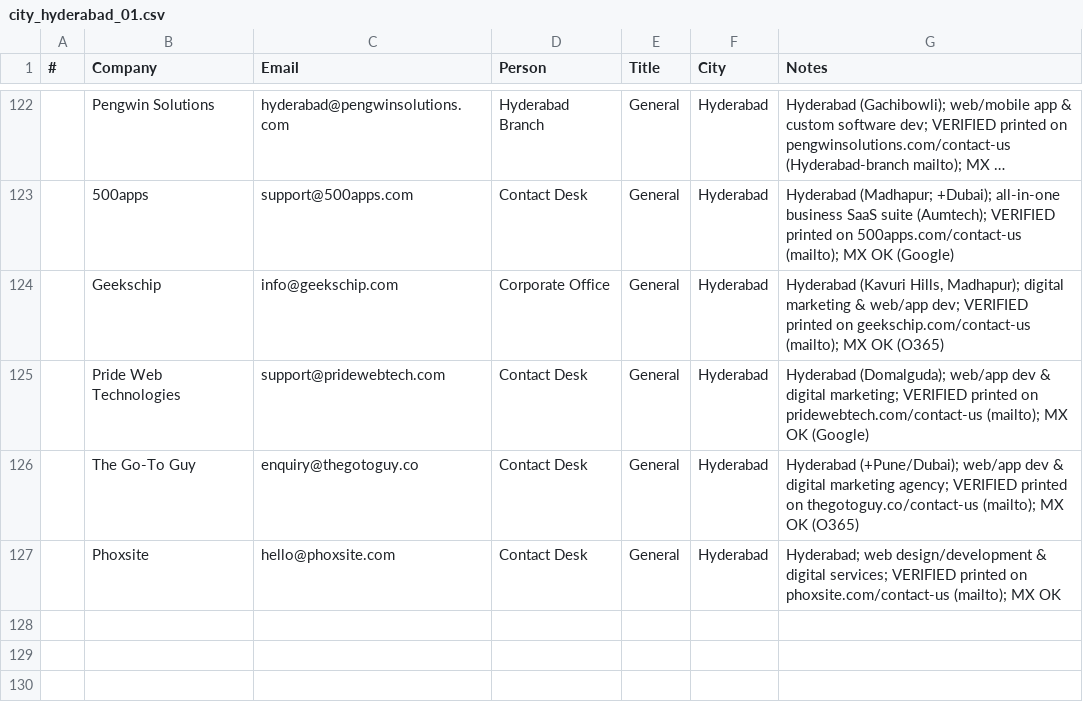
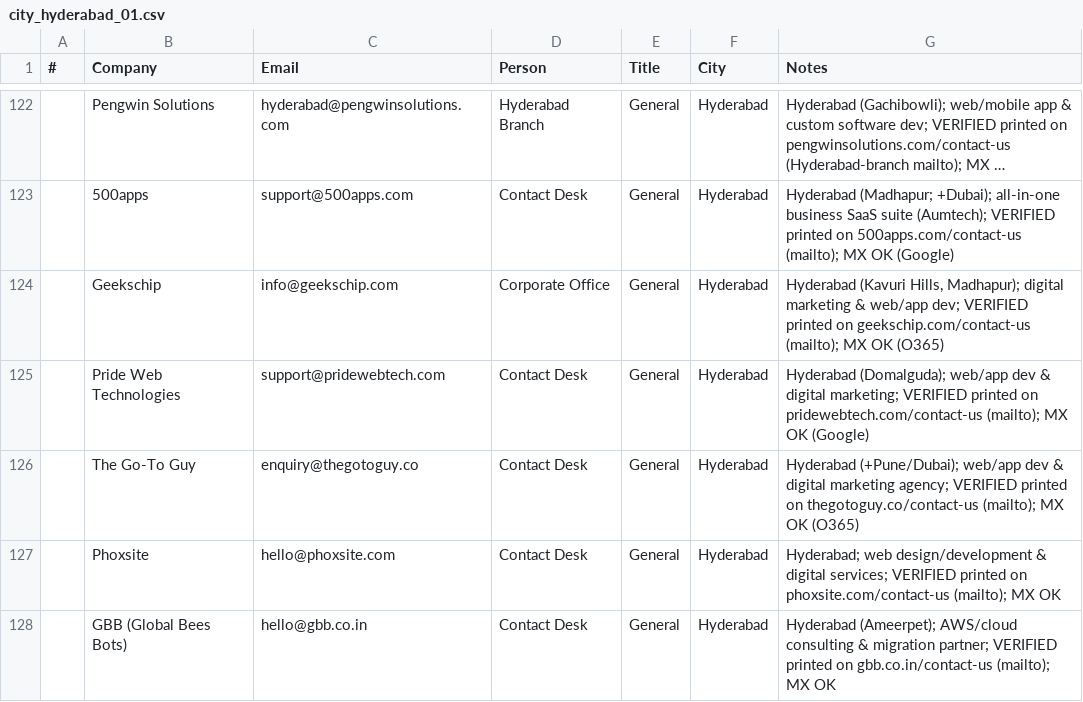
Before and after one commit to eeshsaxena/outreach-emails, a CSV file: industry/city/city_hyderabad_01.csv, drawn as a sheet; only a part is shown, gaps mark what is left out; long unchanged cells end in ….

Commit message:
data(hyderabad): add GBB cloud consulting (site-verified)
hello@gbb.co.in, printed on gbb.co.in/contact-us; MX OK.

```diff
--- a/industry/city/city_hyderabad_01.csv
+++ b/industry/city/city_hyderabad_01.csv
@@ -127 +127,2 @@
 ,Phoxsite,hello@phoxsite.com,Contact Desk,General,Hyderabad,Hyderabad; web design/development & digital services; VERIFIED printed on phoxsite.com/contact-us (mailto); MX OK
+,GBB (Global Bees Bots),hello@gbb.co.in,Contact Desk,General,Hyderabad,Hyderabad (Ameerpet); AWS/cloud consulting & migration partner; VERIFIED printed on gbb.co.in/contact-us (mailto); MX OK
```
Also changed, not shown: industry/all_emails.csv.
